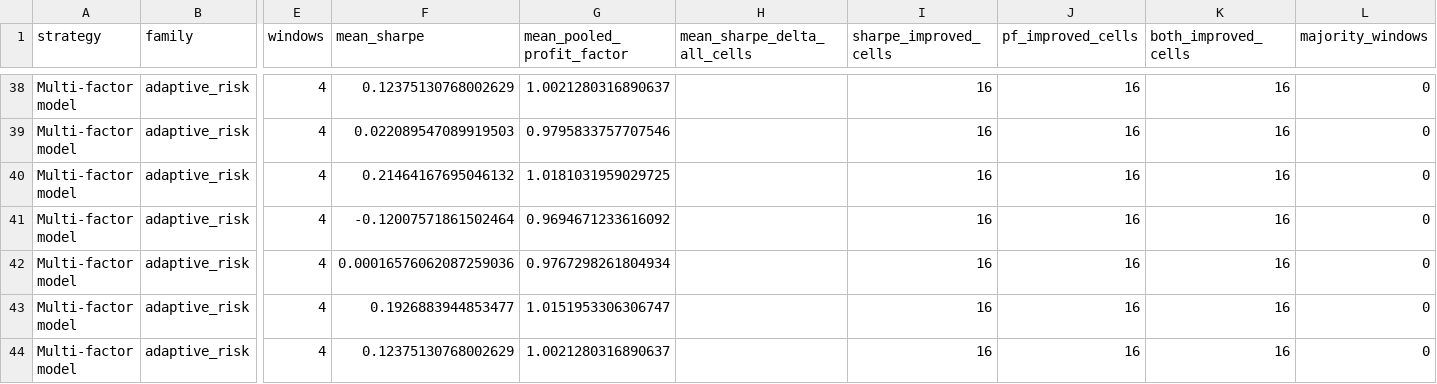
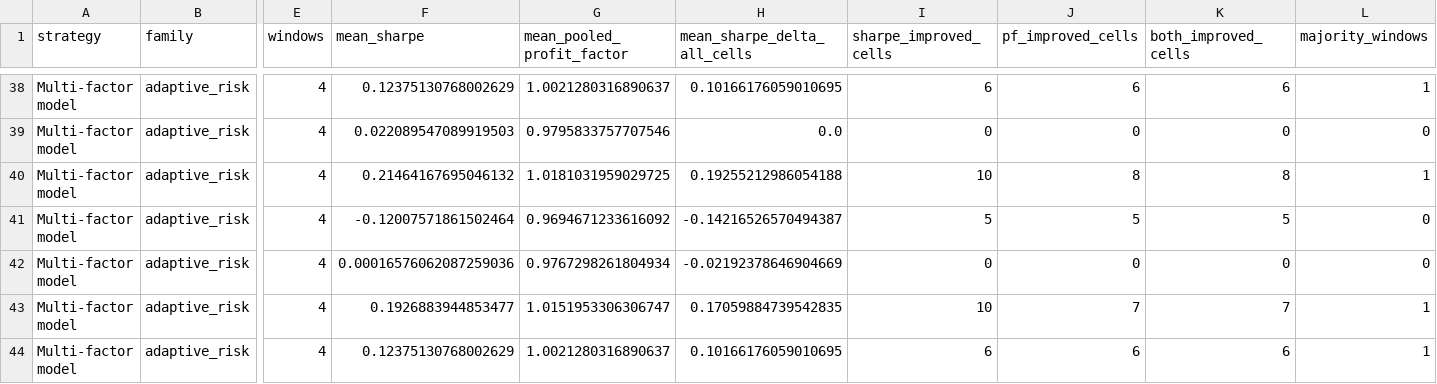
Before and after one commit to StarSharkk/5557-MUST-Group, a CSV file: analysis_results/scan_20260718_1602/parameter_aggregate_summary.csv, drawn as a sheet; only a part is shown, gaps mark what is left out; the diff covers the shown part only; the diff names each change by its address in the sheet, - before the commit and + after, or states it on an @@ line.

```diff
--- a/analysis_results/scan_20260718_1602/parameter_aggregate_summary.csv
+++ b/analysis_results/scan_20260718_1602/parameter_aggregate_summary.csv
-H38 (mean_sharpe_delta_all_cells): (empty)
+H38 (mean_sharpe_delta_all_cells): 0.10166176059010695
-I38 (sharpe_improved_cells): 16
+I38 (sharpe_improved_cells): 6
-J38 (pf_improved_cells): 16
+J38 (pf_improved_cells): 6
-K38 (both_improved_cells): 16
+K38 (both_improved_cells): 6
-L38 (majority_windows): 0
+L38 (majority_windows): 1
-H39 (mean_sharpe_delta_all_cells): (empty)
+H39 (mean_sharpe_delta_all_cells): 0.0
-I39 (sharpe_improved_cells): 16
+I39 (sharpe_improved_cells): 0
-J39 (pf_improved_cells): 16
+J39 (pf_improved_cells): 0
-K39 (both_improved_cells): 16
+K39 (both_improved_cells): 0
-H40 (mean_sharpe_delta_all_cells): (empty)
+H40 (mean_sharpe_delta_all_cells): 0.19255212986054188
-I40 (sharpe_improved_cells): 16
+I40 (sharpe_improved_cells): 10
-J40 (pf_improved_cells): 16
+J40 (pf_improved_cells): 8
-K40 (both_improved_cells): 16
+K40 (both_improved_cells): 8
-L40 (majority_windows): 0
+L40 (majority_windows): 1
-H41 (mean_sharpe_delta_all_cells): (empty)
+H41 (mean_sharpe_delta_all_cells): -0.14216526570494387
-I41 (sharpe_improved_cells): 16
+I41 (sharpe_improved_cells): 5
-J41 (pf_improved_cells): 16
+J41 (pf_improved_cells): 5
-K41 (both_improved_cells): 16
+K41 (both_improved_cells): 5
-H42 (mean_sharpe_delta_all_cells): (empty)
+H42 (mean_sharpe_delta_all_cells): -0.02192378646904669
-I42 (sharpe_improved_cells): 16
+I42 (sharpe_improved_cells): 0
-J42 (pf_improved_cells): 16
+J42 (pf_improved_cells): 0
-K42 (both_improved_cells): 16
+K42 (both_improved_cells): 0
-H43 (mean_sharpe_delta_all_cells): (empty)
+H43 (mean_sharpe_delta_all_cells): 0.17059884739542835
-I43 (sharpe_improved_cells): 16
+I43 (sharpe_improved_cells): 10
-J43 (pf_improved_cells): 16
+J43 (pf_improved_cells): 7
-K43 (both_improved_cells): 16
+K43 (both_improved_cells): 7
-L43:L44 (majority_windows): 0
+L43:L44 (majority_windows): 1
-H44 (mean_sharpe_delta_all_cells): (empty)
+H44 (mean_sharpe_delta_all_cells): 0.10166176059010695
-I44 (sharpe_improved_cells): 16
+I44 (sharpe_improved_cells): 6
-J44 (pf_improved_cells): 16
+J44 (pf_improved_cells): 6
-K44 (both_improved_cells): 16
+K44 (both_improved_cells): 6
```
Also changed, not shown: 153 edited cells elsewhere in this file, analysis_results/scan_20260718_1602/parameter_stock_matrix.csv, 5 other files.
